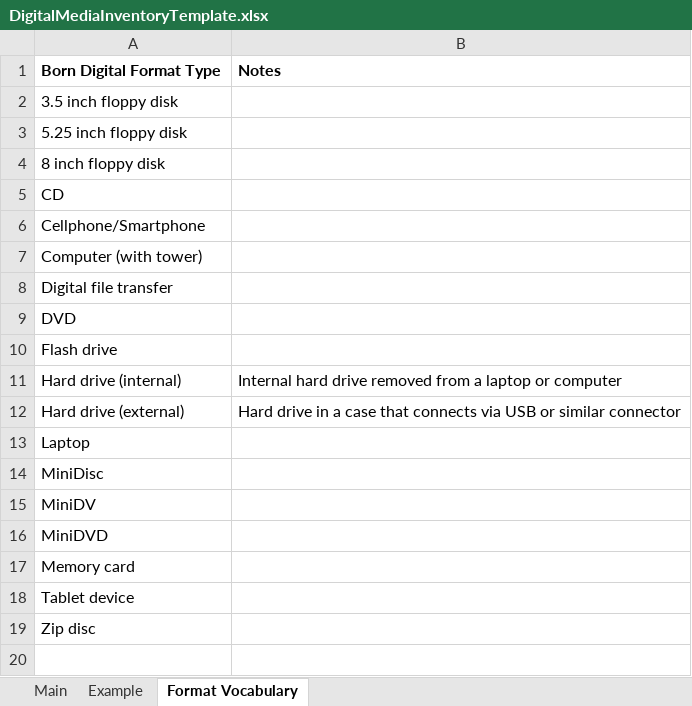
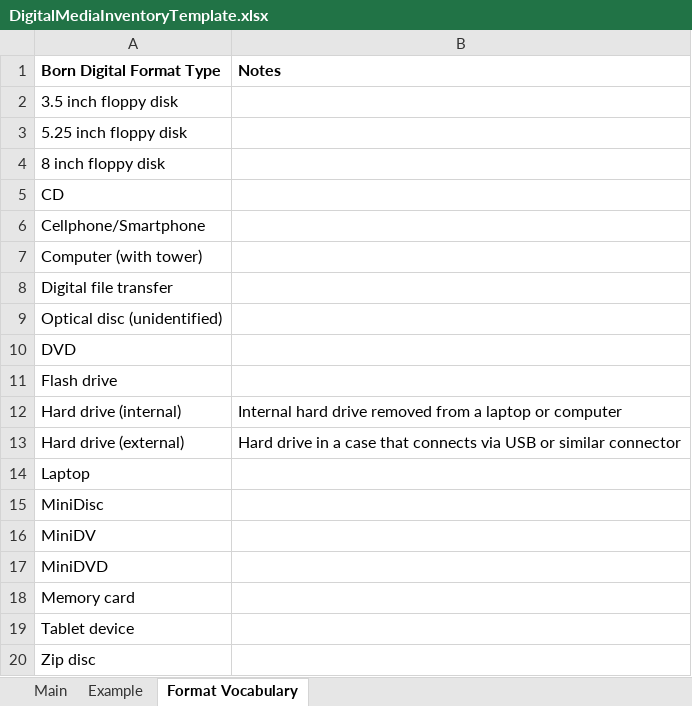
Before and after one commit to elizajames/digital-preservation-documentation, an Excel workbook: assets/files/DigitalMediaInventoryTemplate.xlsx, sheet Format Vocabulary, drawn as a sheet; values as stored, in another font and other column widths than the file's, no borders; the diff names each change by its address in the sheet, - before the commit and + after, or states it on an @@ line.

Commit message:
Add files via upload

```diff
--- a/assets/files/DigitalMediaInventoryTemplate.xlsx (sheet Format Vocabulary)
+++ b/assets/files/DigitalMediaInventoryTemplate.xlsx (sheet Format Vocabulary)
+row 9: Optical disc (unidentified)
```
